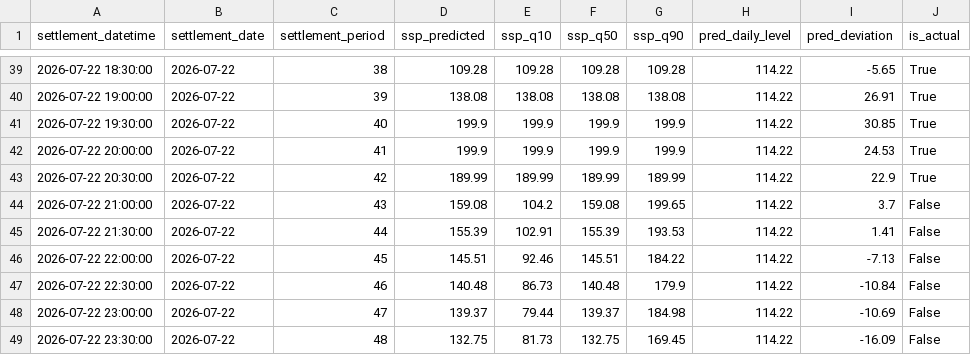
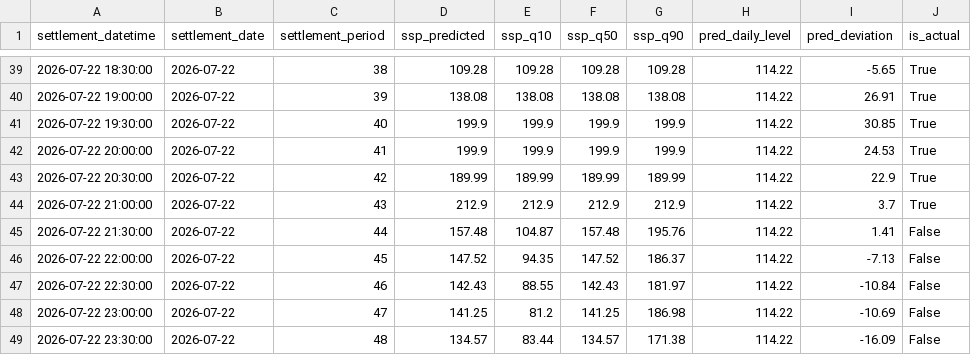
Before and after one commit to liudi23/uk-system-price-forecast, a CSV file: model_assets/next_day_forecast_phase3.csv, drawn as a sheet; only a part is shown, gaps mark what is left out.

```diff
--- a/model_assets/next_day_forecast_phase3.csv
+++ b/model_assets/next_day_forecast_phase3.csv
@@ -43,7 +43,7 @@ settlement_datetime,settlement_date,settlement_period,ssp_predicted,ssp_q10,ssp_
 2026-07-22 20:30:00,2026-07-22,42,189.99,189.99,189.99,189.99,114.22,22.9,True
-2026-07-22 21:00:00,2026-07-22,43,159.08,104.2,159.08,199.65,114.22,3.7,False
-2026-07-22 21:30:00,2026-07-22,44,155.39,102.91,155.39,193.53,114.22,1.41,False
-2026-07-22 22:00:00,2026-07-22,45,145.51,92.46,145.51,184.22,114.22,-7.13,False
-2026-07-22 22:30:00,2026-07-22,46,140.48,86.73,140.48,179.9,114.22,-10.84,False
-2026-07-22 23:00:00,2026-07-22,47,139.37,79.44,139.37,184.98,114.22,-10.69,False
-2026-07-22 23:30:00,2026-07-22,48,132.75,81.73,132.75,169.45,114.22,-16.09,False
+2026-07-22 21:00:00,2026-07-22,43,212.9,212.9,212.9,212.9,114.22,3.7,True
+2026-07-22 21:30:00,2026-07-22,44,157.48,104.87,157.48,195.76,114.22,1.41,False
+2026-07-22 22:00:00,2026-07-22,45,147.52,94.35,147.52,186.37,114.22,-7.13,False
+2026-07-22 22:30:00,2026-07-22,46,142.43,88.55,142.43,181.97,114.22,-10.84,False
+2026-07-22 23:00:00,2026-07-22,47,141.25,81.2,141.25,186.98,114.22,-10.69,False
+2026-07-22 23:30:00,2026-07-22,48,134.57,83.44,134.57,171.38,114.22,-16.09,False
```
Also changed, not shown: 2 other files.
